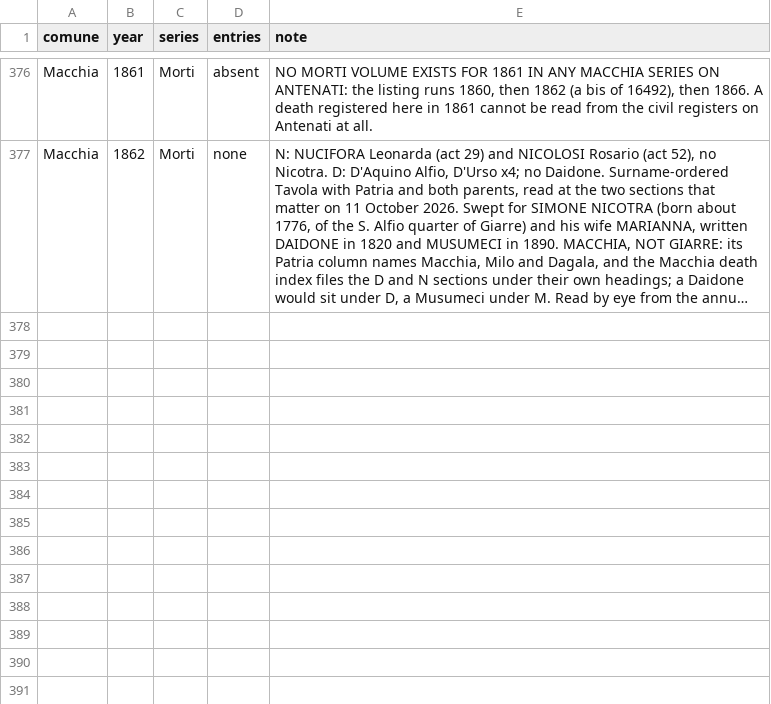
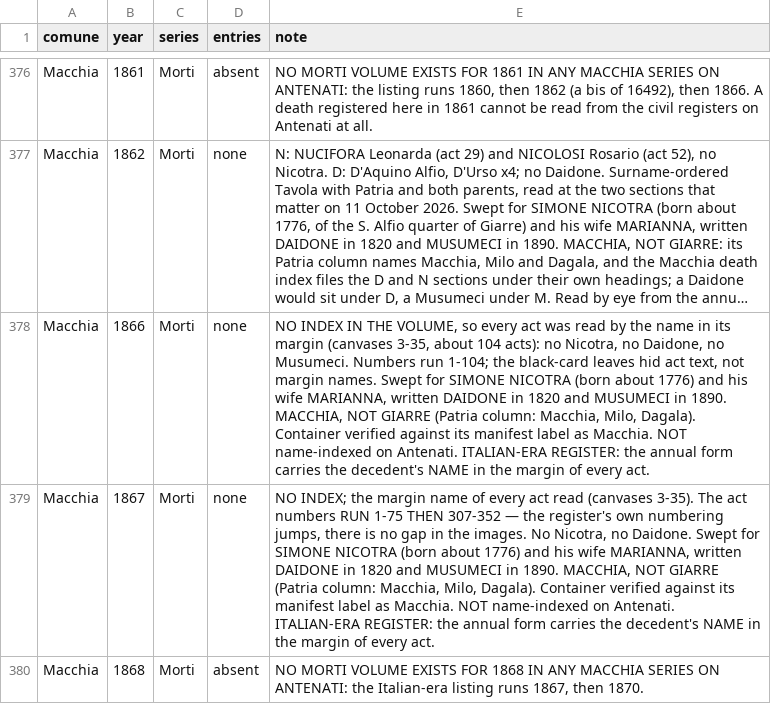
Before and after one commit to daviddef/TheMazza, a TSV file: data/nicotra-sweeps.tsv, drawn as a sheet; only a part is shown, gaps mark what is left out; long unchanged cells end in …; the diff covers the shown part only; the diff names each change by its address in the sheet, - before the commit and + after, or states it on an @@ line.

```diff
--- a/data/nicotra-sweeps.tsv
+++ b/data/nicotra-sweeps.tsv
+row 378: Macchia | 1866 | Morti | none | NO INDEX IN THE VOLUME, so every act was read by the name in its margin (canvases 3-35, about 104 acts): no Nicotra, no Daidone, no Musumeci. Numbers run 1-104; the black-card leaves hid act text, not margin names. Swept for SIMONE NICOTRA (born about 1776) and his wife MARIANNA, written DAIDONE in 1820 and MUSUMECI in 1890. MACCHIA, NOT GIARRE (Patria column: Macchia, Milo, Dagala). Container verified against its manifest label as Macchia. NOT name-indexed on Antenati. ITALIAN-ERA REGISTER: the annual form carries the decedent's NAME in the margin of every act.
+row 379: Macchia | 1867 | Morti | none | NO INDEX; the margin name of every act read (canvases 3-35). The act numbers RUN 1-75 THEN 307-352 — the register's own numbering jumps, there is no gap in the images. No Nicotra, no Daidone. Swept for SIMONE NICOTRA (born about 1776) and his wife MARIANNA, written DAIDONE in 1820 and MUSUMECI in 1890. MACCHIA, NOT GIARRE (Patria column: Macchia, Milo, Dagala). Container verified against its manifest label as Macchia. NOT name-indexed on Antenati. ITALIAN-ERA REGISTER: the annual form carries the decedent's NAME in the margin of every act.
+row 380: Macchia | 1868 | Morti | absent | NO MORTI VOLUME EXISTS FOR 1868 IN ANY MACCHIA SERIES ON ANTENATI: the Italian-era listing runs 1867, then 1870.
```
Also changed, not shown: 7 added rows elsewhere in this file, data/documented-additions.tsv, data/searched.tsv, 12 other files.
